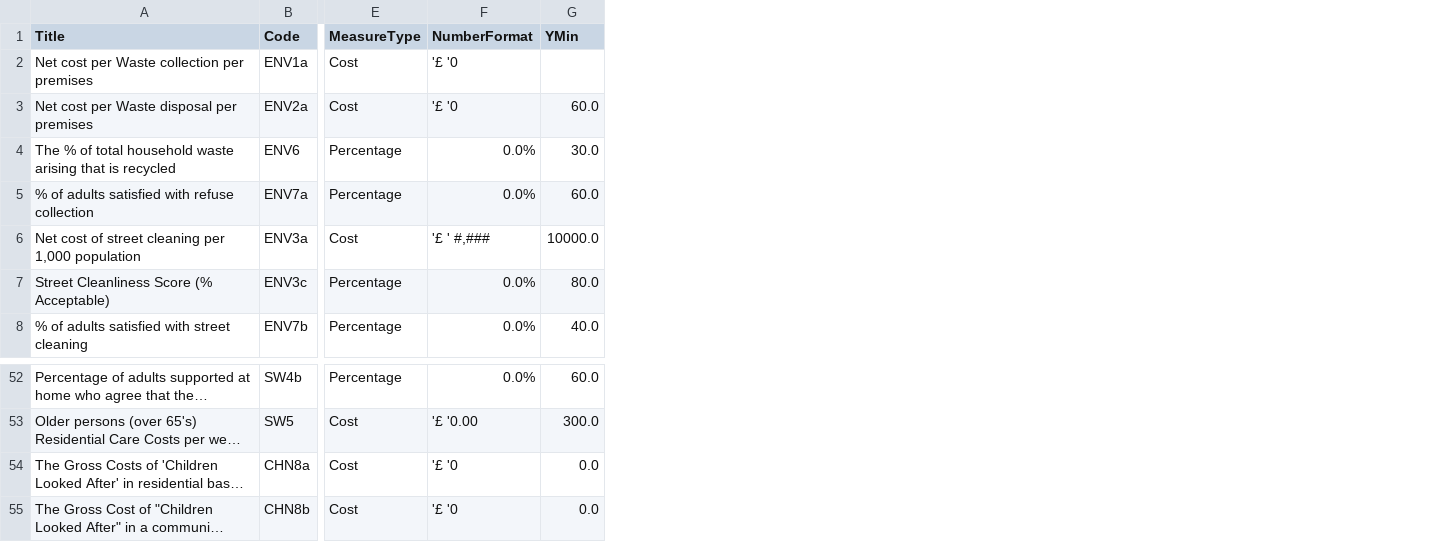
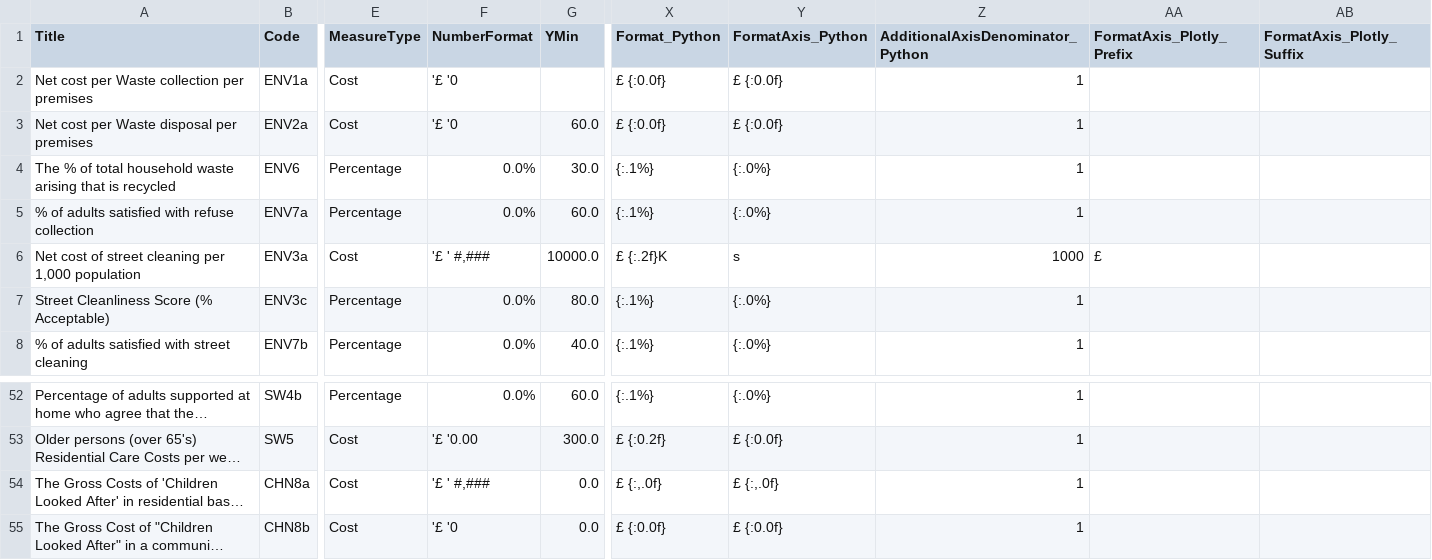
Before and after one commit to SC-TPP/LGBF, a CSV file: Data Files/Indicator Information.csv, drawn as a sheet; only a part is shown, gaps mark what is left out; long unchanged cells end in …; the diff names each change by its address in the sheet, - before the commit and + after, or states it on an @@ line.

```diff
--- a/Data Files/Indicator Information.csv
+++ b/Data Files/Indicator Information.csv
+column X (Format_Python), rows 2-8: £ {:0.0f} | £ {:0.0f} | {:.1%} | {:.1%} | £ {:.2f}K | {:.1%} | {:.1%}; rows 52-55: {:.1%} | £ {:0.2f} | £ {:,.0f} | £ {:0.0f}
+column Y (FormatAxis_Python), rows 2-8: £ {:0.0f} | £ {:0.0f} | {:.0%} | {:.0%} | s | {:.0%} | {:.0%}; rows 52-55: {:.0%} | £ {:0.0f} | £ {:,.0f} | £ {:0.0f}
+column Z (AdditionalAxisDenominator_Python), rows 2-8: 1 | 1 | 1 | 1 | 1000 | 1 | 1; rows 52-55: all 1
+column AA (FormatAxis_Plotly_Prefix), row 6: £
+column AB (FormatAxis_Plotly_Suffix), empty
-F54 (NumberFormat): '£ '0
+F54 (NumberFormat): '£ ' #,###
```
Also changed, not shown: Data Files/Family Averages.csv, Data Files/Scottish Averages.csv, 3 other files.
